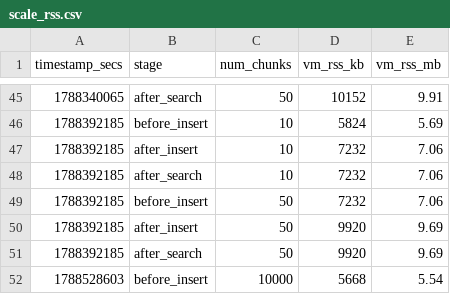
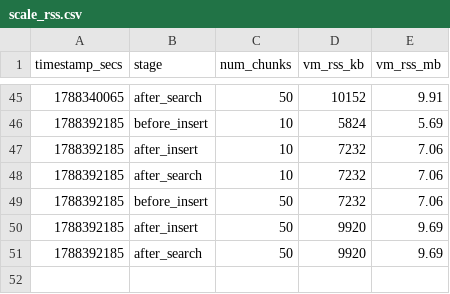
Before and after one commit to tfufuz1/memfuse, a CSV file: benches/results/scale_rss.csv, drawn as a sheet; only a part is shown, gaps mark what is left out; the diff names each change by its address in the sheet, - before the commit and + after, or states it on an @@ line.

```diff
--- a/benches/results/scale_rss.csv
+++ b/benches/results/scale_rss.csv
-row 52: 1788528603 | before_insert | 10000 | 5668 | 5.54
```
Also changed, not shown: benches/results/rrf_scale_rss.csv, 24 other files.
